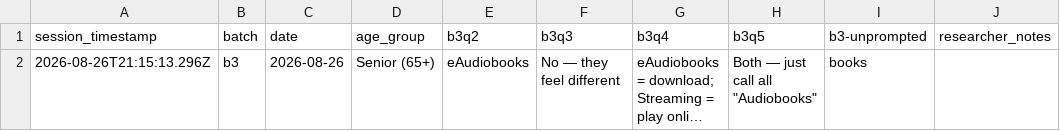
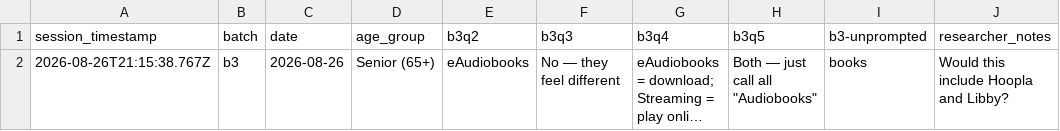
Before and after one commit to northbrooklibrary/site-ux-data, a CSV file: data/NPL_UX_B3_2026-08-26_participant.csv, drawn as a sheet; long unchanged cells end in …; the diff names each change by its address in the sheet, - before the commit and + after, or states it on an @@ line.

```diff
--- a/data/NPL_UX_B3_2026-08-26_participant.csv
+++ b/data/NPL_UX_B3_2026-08-26_participant.csv
-A2 (session_timestamp): 2026-08-26T21:15:13.296Z
+A2 (session_timestamp): 2026-08-26T21:15:38.767Z
-J2 (researcher_notes): (empty)
+J2 (researcher_notes): Would this include Hoopla and Libby?
```
